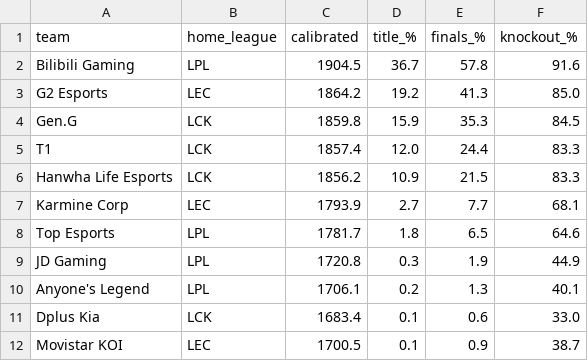
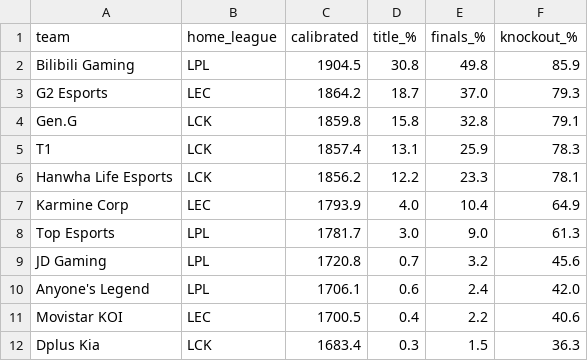
Before and after one commit to zackaids/league-predictor, a CSV file: data/processed/2026_worlds_title_odds.csv, drawn as a sheet; only a part is shown; the diff covers the shown part only.

```diff
--- a/data/processed/2026_worlds_title_odds.csv
+++ b/data/processed/2026_worlds_title_odds.csv
@@ -1,12 +1,12 @@
 team,home_league,calibrated,title_%,finals_%,knockout_%
-Bilibili Gaming,LPL,1904.5,36.7,57.8,91.6
-G2 Esports,LEC,1864.2,19.2,41.3,85.0
-Gen.G,LCK,1859.8,15.9,35.3,84.5
-T1,LCK,1857.4,12.0,24.4,83.3
-Hanwha Life Esports,LCK,1856.2,10.9,21.5,83.3
-Karmine Corp,LEC,1793.9,2.7,7.7,68.1
-Top Esports,LPL,1781.7,1.8,6.5,64.6
-JD Gaming,LPL,1720.8,0.3,1.9,44.9
-Anyone's Legend,LPL,1706.1,0.2,1.3,40.1
-Dplus Kia,LCK,1683.4,0.1,0.6,33.0
-Movistar KOI,LEC,1700.5,0.1,0.9,38.7
+Bilibili Gaming,LPL,1904.5,30.8,49.8,85.9
+G2 Esports,LEC,1864.2,18.7,37.0,79.3
+Gen.G,LCK,1859.8,15.8,32.8,79.1
+T1,LCK,1857.4,13.1,25.9,78.3
+Hanwha Life Esports,LCK,1856.2,12.2,23.3,78.1
+Karmine Corp,LEC,1793.9,4.0,10.4,64.9
+Top Esports,LPL,1781.7,3.0,9.0,61.3
+JD Gaming,LPL,1720.8,0.7,3.2,45.6
+Anyone's Legend,LPL,1706.1,0.6,2.4,42.0
+Movistar KOI,LEC,1700.5,0.4,2.2,40.6
+Dplus Kia,LCK,1683.4,0.3,1.5,36.3
```
Also changed, not shown: 1 added row, 1 removed row and 9 edited cells elsewhere in this file, 3 other files.
